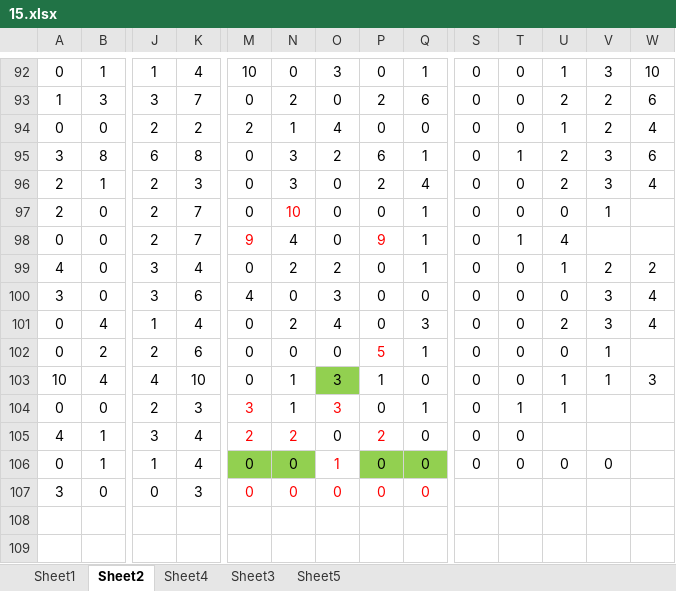
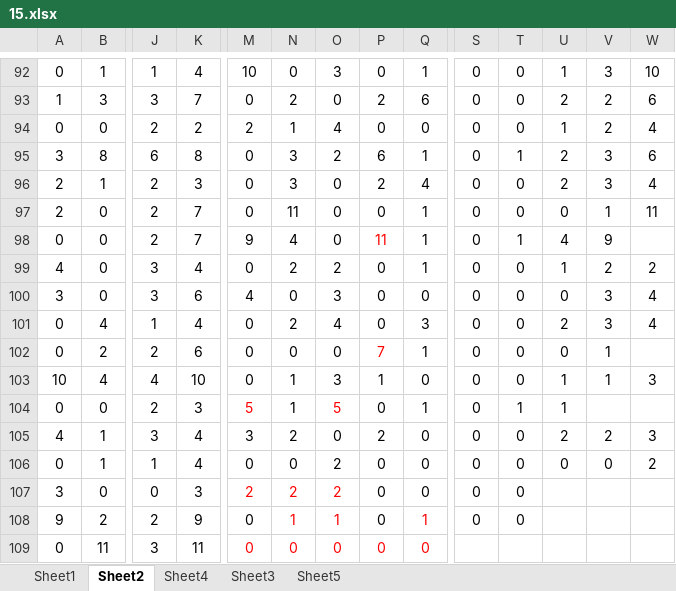
Before and after one commit to gushenwei/julienedies.github.com, an Excel workbook: _back/cp/15.xlsx, sheet Sheet2, drawn as a sheet; only a part is shown, gaps mark what is left out; values as stored, in another font and other column widths than the file's, no borders; rows hold the shown columns only; the diff names each change by its address in the sheet, - before the commit and + after, or states it on an @@ line.

```diff
--- a/_back/cp/15.xlsx (sheet Sheet2)
+++ b/_back/cp/15.xlsx (sheet Sheet2)
-N97: 10
+N97: 11
-N97 text colour: #FF0000
+N97 text colour: black
-W97: (empty)
+W97: 11
-M98 text colour: #FF0000
+M98 text colour: black
-P98: 9
+P98: 11
-V98: (empty)
+V98: 9
-P102: 5
+P102: 7
-O103 fill: #92D050
+O103 fill: none
-M104: 3
+M104: 5
-O104: 3
+O104: 5
-M105: 2
+M105: 3
-M105:N105 text colour: #FF0000
+M105:N105 text colour: black
-P105 text colour: #FF0000
+P105 text colour: black
-U105: (empty)
+U105: 2
-V105: (empty)
+V105: 2
-W105: (empty)
+W105: 3
-M106:N106 fill: #92D050
+M106:N106 fill: none
-O106: 1
+O106: 2
-O106 text colour: #FF0000
+O106 text colour: black
-P106:Q106 fill: #92D050
+P106:Q106 fill: none
-W106: (empty)
+W106: 2
-M107: 0
+M107: 2
-N107: 0
+N107: 2
-O107: 0
+O107: 2
-P107:Q107 text colour: #FF0000
+P107:Q107 text colour: black
-S107: (empty)
+S107: 0
-T107: (empty)
+T107: 0
+row 108: 9 | 2 | 2 | 9 | 0 | 1 | 1 | 0 | 1 | 0 | 0
+row 109: 0 | 11 | 3 | 11 | 0 | 0 | 0 | 0 | 0
```
Also changed, not shown: sheet Sheet3, sheet Sheet5, sheet Sheet1, sheet Sheet4, _back/cp/cp.xlsx, 11 other files.
